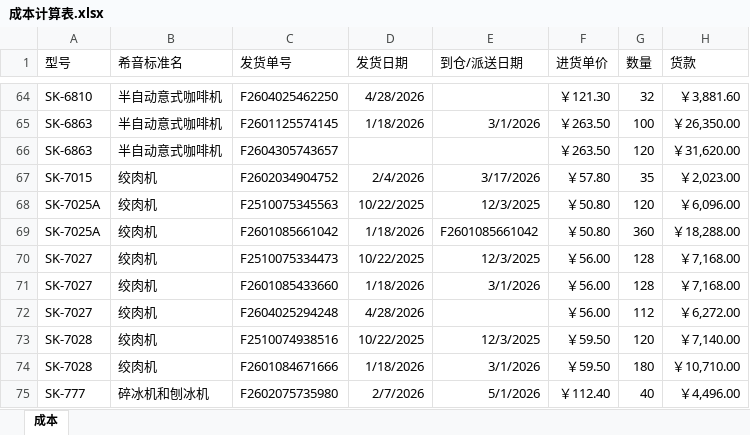
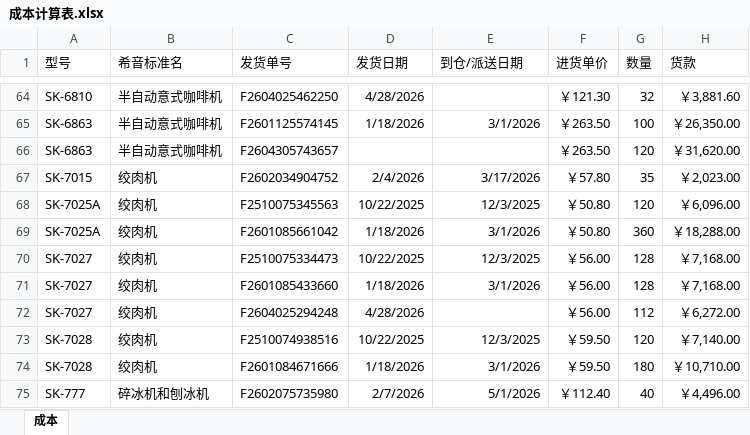
Before and after one commit to dushengyi1993/shein-sales-bi, an Excel workbook: inputs/costs/成本计算表.xlsx, sheet 成本, drawn as a sheet; only a part is shown, gaps mark what is left out; values as stored, in another font and other column widths than the file's, no borders; the diff names each change by its address in the sheet, - before the commit and + after, or states it on an @@ line.

```diff
--- a/inputs/costs/成本计算表.xlsx (sheet 成本)
+++ b/inputs/costs/成本计算表.xlsx (sheet 成本)
-E69 (到仓/派送日期): F2601085661042
+E69 (到仓/派送日期): 3/1/2026
```
Also changed, not shown: 24 other files.
